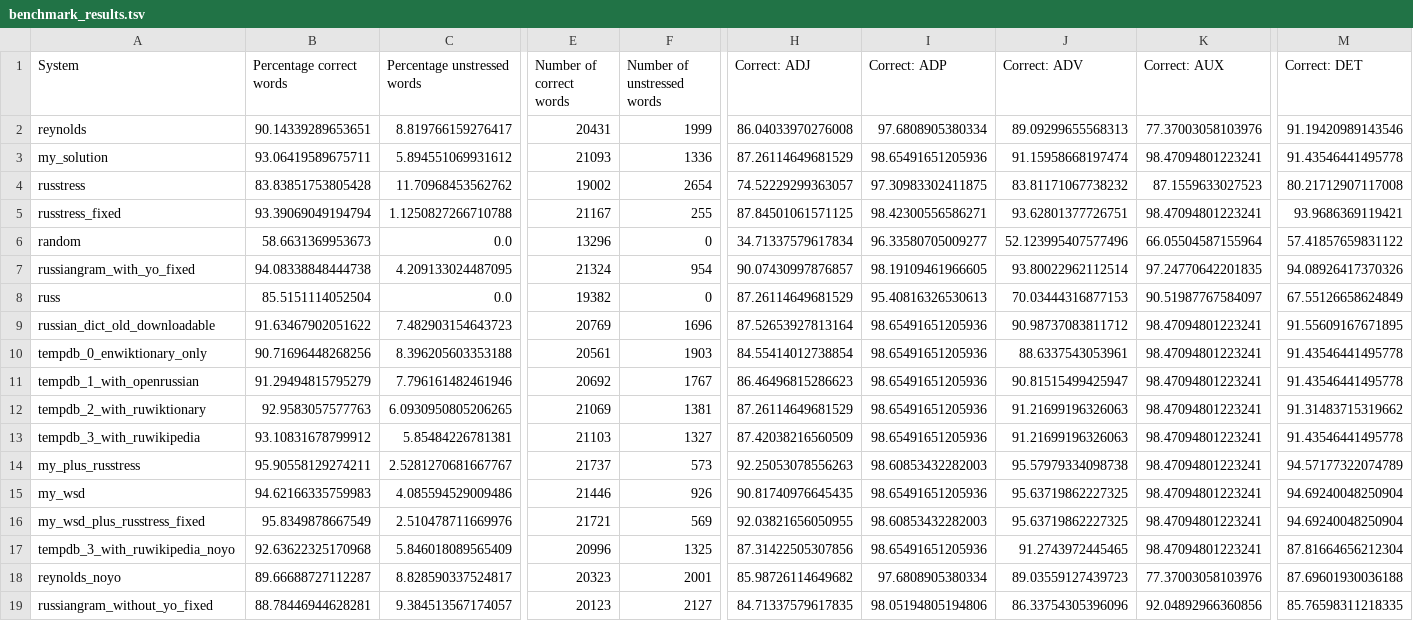
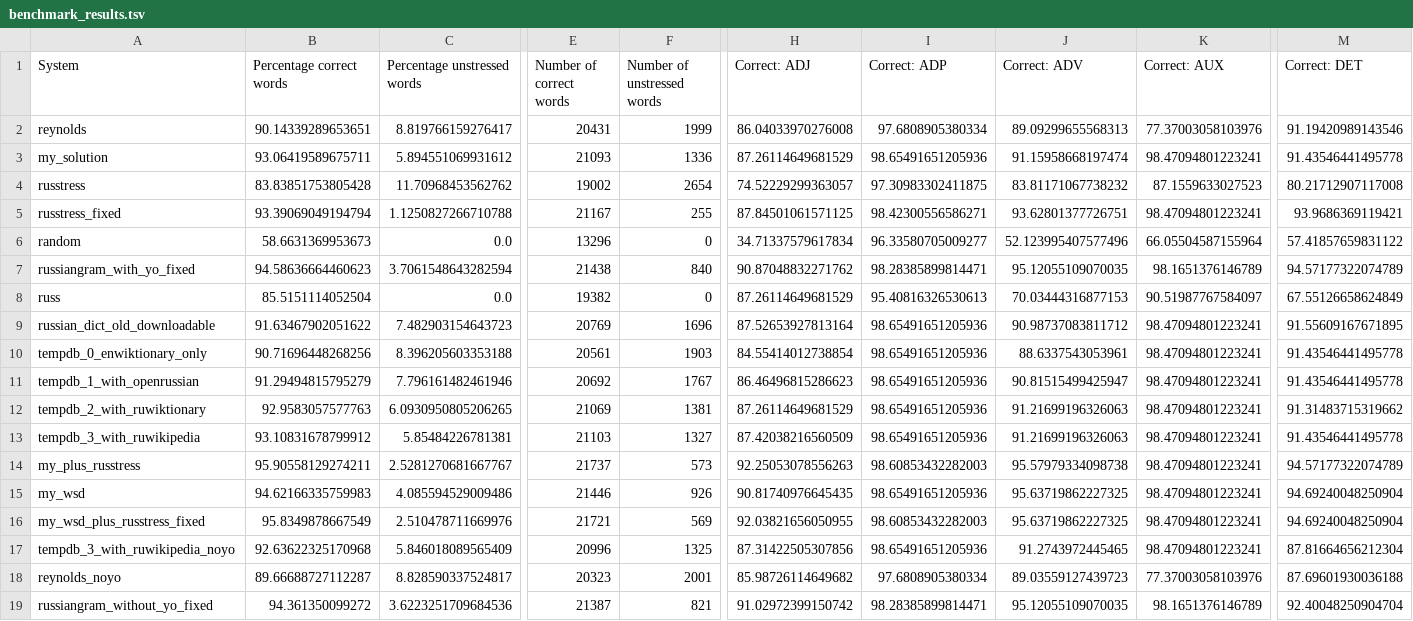
Before and after one commit to Vuizur/add-stress-to-epub, a TSV file: correctness_tests/benchmark_results.tsv, drawn as a sheet; only a part is shown, gaps mark what is left out; the diff covers the shown part only; the diff names each change by its address in the sheet, - before the commit and + after, or states it on an @@ line.

Commit message:
Fix benchmark data for RussianGram

```diff
--- a/correctness_tests/benchmark_results.tsv
+++ b/correctness_tests/benchmark_results.tsv
-B7 (Percentage correct words): 94.08338848444738
+B7 (Percentage correct words): 94.58636664460623
-C7 (Percentage unstressed words): 4.209133024487095
+C7 (Percentage unstressed words): 3.7061548643282594
-E7 (Number of correct words): 21324
+E7 (Number of correct words): 21438
-F7 (Number of unstressed words): 954
+F7 (Number of unstressed words): 840
-H7 (Correct: ADJ): 90.07430997876857
+H7 (Correct: ADJ): 90.87048832271762
-I7 (Correct: ADP): 98.19109461966605
+I7 (Correct: ADP): 98.28385899814471
-J7 (Correct: ADV): 93.80022962112514
+J7 (Correct: ADV): 95.12055109070035
-K7 (Correct: AUX): 97.24770642201835
+K7 (Correct: AUX): 98.1651376146789
-M7 (Correct: DET): 94.08926417370326
+M7 (Correct: DET): 94.57177322074789
-B19 (Percentage correct words): 88.78446944628281
+B19 (Percentage correct words): 94.361350099272
-C19 (Percentage unstressed words): 9.384513567174057
+C19 (Percentage unstressed words): 3.6223251709684536
-E19 (Number of correct words): 20123
+E19 (Number of correct words): 21387
-F19 (Number of unstressed words): 2127
+F19 (Number of unstressed words): 821
-H19 (Correct: ADJ): 84.71337579617835
+H19 (Correct: ADJ): 91.02972399150742
-I19 (Correct: ADP): 98.05194805194806
+I19 (Correct: ADP): 98.28385899814471
-J19 (Correct: ADV): 86.33754305396096
+J19 (Correct: ADV): 95.12055109070035
-K19 (Correct: AUX): 92.04892966360856
+K19 (Correct: AUX): 98.1651376146789
-M19 (Correct: DET): 85.76598311218335
+M19 (Correct: DET): 92.40048250904704
```
Also changed, not shown: 50 edited cells elsewhere in this file.
